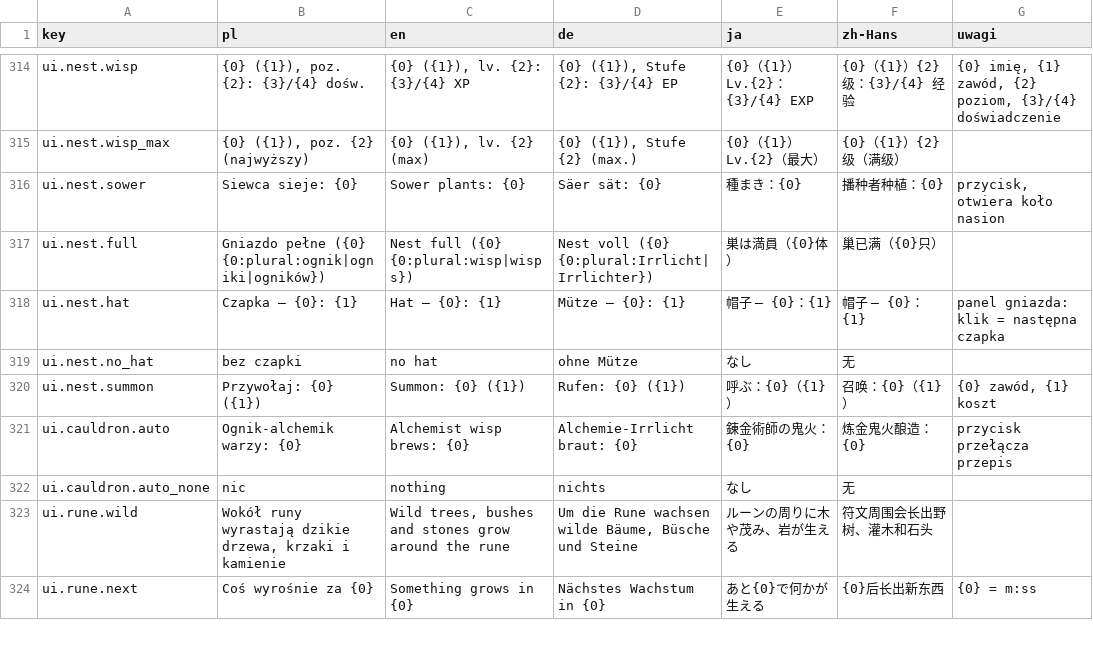
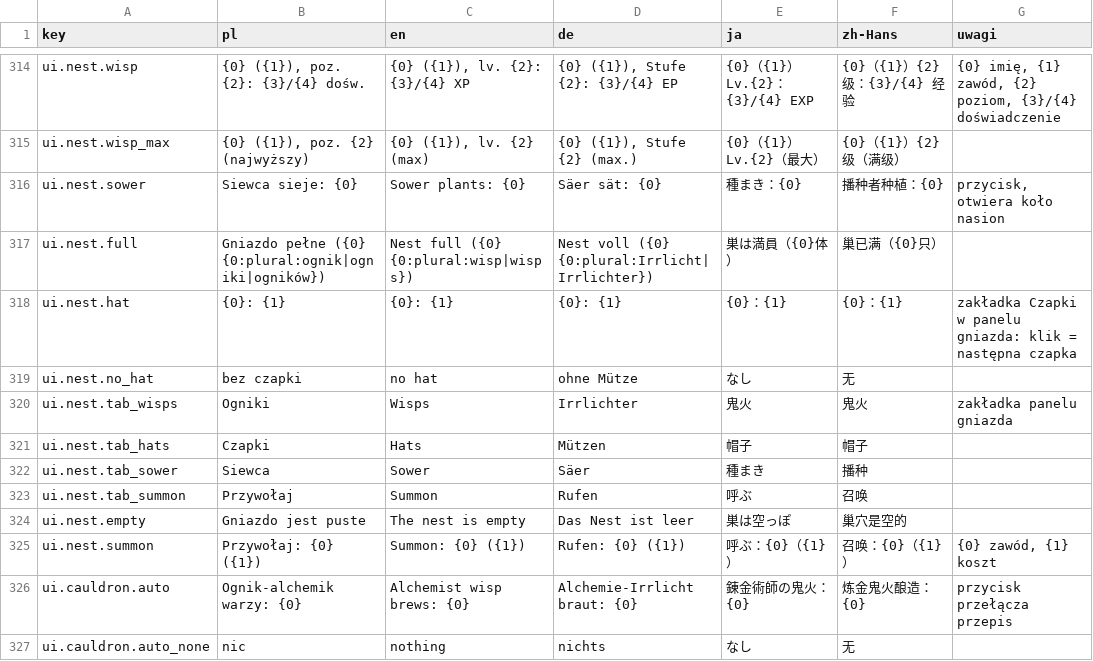
Before and after one commit to Eziek/Eziek, a CSV file: Assets/_Project/Localization/ui.csv, drawn as a sheet; only a part is shown, gaps mark what is left out; the shorter side is filled out with more unchanged rows.

Commit message:
Panel gniazda w zakładkach, czapki bez zamykania okna
- ContextPanel: zakładki pod tytułem (ContextInfo.Tab, wybrana pamiętana dla tego samego obiektu)
  i przyciski keepOpen, które odświeżają panel zamiast go zamykać.
- Gniazdo ogników: Ogniki, Czapki, Siewca, Przywołaj; czapki, podmiana i przywołanie zostawiają
  panel otwarty. Lokalizacja w 5 językach, GDD §9 p. 95, TEST_PLAN 24.

```diff
--- a/Assets/_Project/Localization/ui.csv
+++ b/Assets/_Project/Localization/ui.csv
@@ -317,4 +317,9 @@ ui.nest.sower,Siewca sieje: {0},Sower plants: {0},Säer sät: {0},種まき：{0
 ui.nest.full,Gniazdo pełne ({0} {0:plural:ognik|ogniki|ogników}),Nest full ({0} {0:plural:wisp|wisps}),Nest voll ({0} {0:plural:Irrlicht|Irrlichter}),巣は満員（{0}体）,巢已满（{0}只）,
-ui.nest.hat,Czapka – {0}: {1},Hat – {0}: {1},Mütze – {0}: {1},帽子 – {0}：{1},帽子 – {0}：{1},panel gniazda: klik = następna czapka
+ui.nest.hat,{0}: {1},{0}: {1},{0}: {1},{0}：{1},{0}：{1},zakładka Czapki w panelu gniazda: klik = następna czapka
 ui.nest.no_hat,bez czapki,no hat,ohne Mütze,なし,无,
+ui.nest.tab_wisps,Ogniki,Wisps,Irrlichter,鬼火,鬼火,zakładka panelu gniazda
+ui.nest.tab_hats,Czapki,Hats,Mützen,帽子,帽子,
+ui.nest.tab_sower,Siewca,Sower,Säer,種まき,播种,
+ui.nest.tab_summon,Przywołaj,Summon,Rufen,呼ぶ,召唤,
+ui.nest.empty,Gniazdo jest puste,The nest is empty,Das Nest ist leer,巣は空っぽ,巢穴是空的,
 ui.nest.summon,Przywołaj: {0} ({1}),Summon: {0} ({1}),Rufen: {0} ({1}),呼ぶ：{0}（{1}）,召唤：{0}（{1}）,"{0} zawód, {1} koszt"
```
Also changed, not shown: 6 other files.
